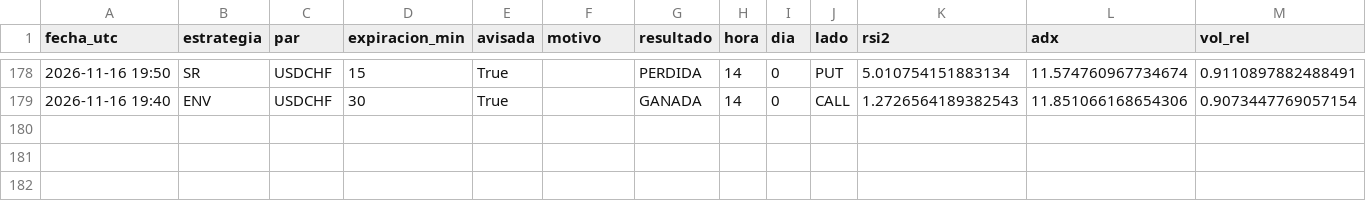
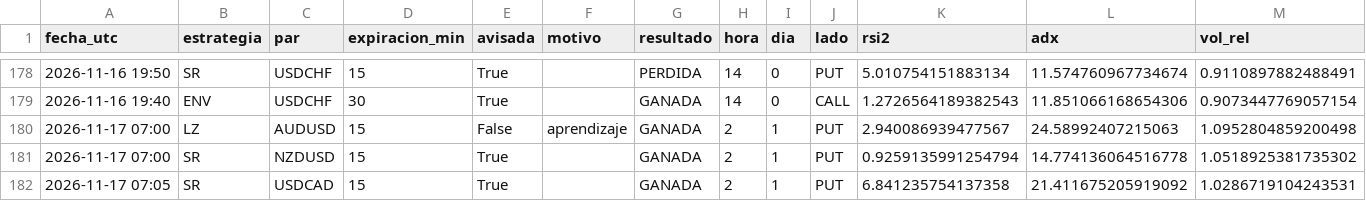
Before and after one commit to brandyherrera944-art/bot-senales, a CSV file: aprendizaje.csv, drawn as a sheet; only a part is shown, gaps mark what is left out; rows hold the shown columns only; the diff names each change by its address in the sheet, - before the commit and + after, or states it on an @@ line.

```diff
--- a/aprendizaje.csv
+++ b/aprendizaje.csv
+row 180: 2026-11-17 07:00 | LZ | AUDUSD | 15 | False | aprendizaje | GANADA | 2 | 1 | PUT | 2.940086939477567 | 24.58992407215063 | 1.0952804859200498
+row 181: 2026-11-17 07:00 | SR | NZDUSD | 15 | True |  | GANADA | 2 | 1 | PUT | 0.9259135991254794 | 14.774136064516778 | 1.0518925381735302
+row 182: 2026-11-17 07:05 | SR | USDCAD | 15 | True |  | GANADA | 2 | 1 | PUT | 6.841235754137358 | 21.411675205919092 | 1.0286719104243531
```
Also changed, not shown: estrategias_nuevas.csv, vigilancia_lz.csv, 2 other files.
